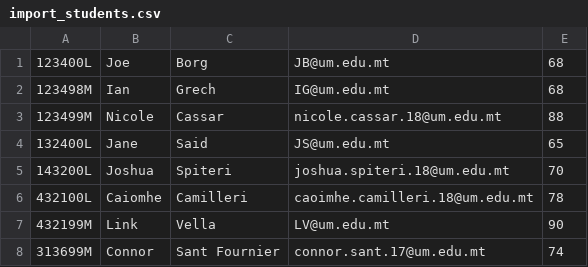
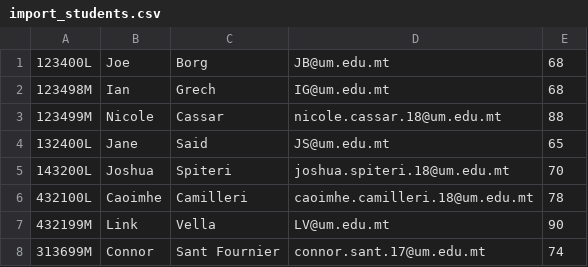
Before and after one commit to NicoleCassar/GAPT, a CSV file: Test Data Imports/import_students.csv, drawn as a sheet.

```diff
--- a/Test Data Imports/import_students.csv
+++ b/Test Data Imports/import_students.csv
@@ -5,3 +5,3 @@
 143200L,Joshua,Spiteri,joshua.spiteri.18@um.edu.mt,70
-432100L,Caiomhe,Camilleri,caoimhe.camilleri.18@um.edu.mt ,78
+432100L,Caoimhe,Camilleri,caoimhe.camilleri.18@um.edu.mt ,78
 432199M,Link,Vella,LV@um.edu.mt,90
```
Also changed, not shown: FYPAllocationTest/FYPAllocationTest/wwwroot/csv/allocation_result.csv, FYPAllocationTest/FYPAllocationTest/wwwroot/csv/students.csv, 8 other files.
